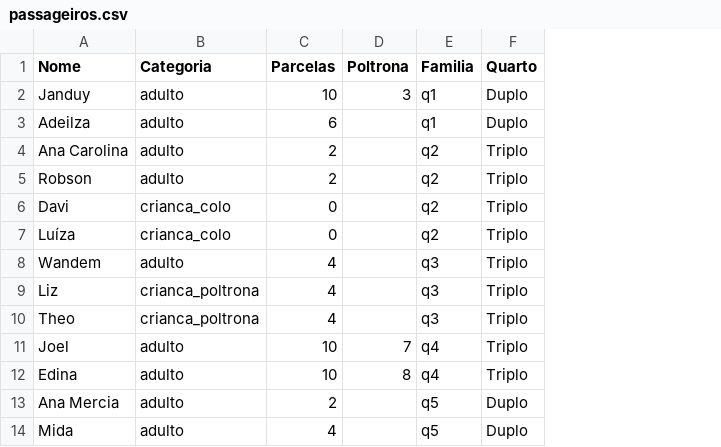
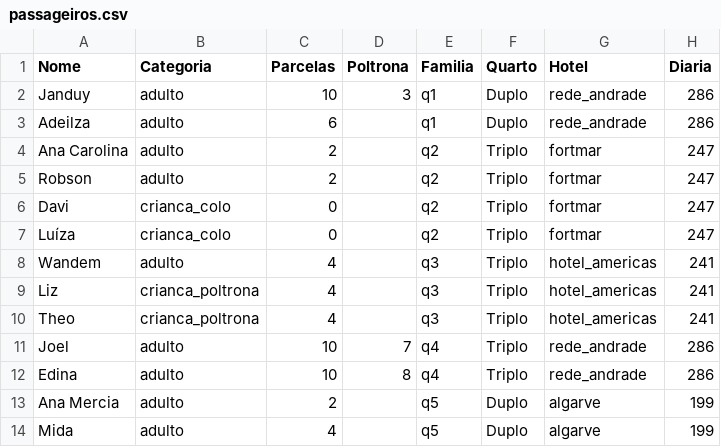
Before and after one commit to wandembergvrs/viagem2027, a CSV file: passageiros.csv, drawn as a sheet; only a part is shown; the diff names each change by its address in the sheet, - before the commit and + after, or states it on an @@ line.

Commit message:
Add hotel and daily rate columns to passageiros.csv
Added hotel and daily rate information for each passenger.

```diff
--- a/passageiros.csv
+++ b/passageiros.csv
+column G (Hotel), rows 2-14: rede_andrade | rede_andrade | fortmar | fortmar | fortmar | fortmar | hotel_americas | hotel_americas | hotel_americas | rede_andrade | rede_andrade | algarve | algarve
+column H (Diaria), rows 2-14: 286 | 286 | 247 | 247 | 247 | 247 | 241 | 241 | 241 | 286 | 286 | 199 | 199
```
